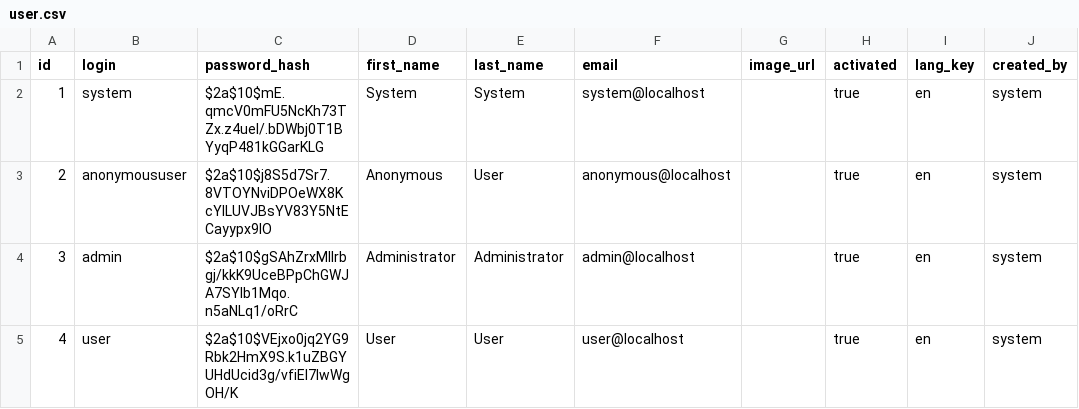
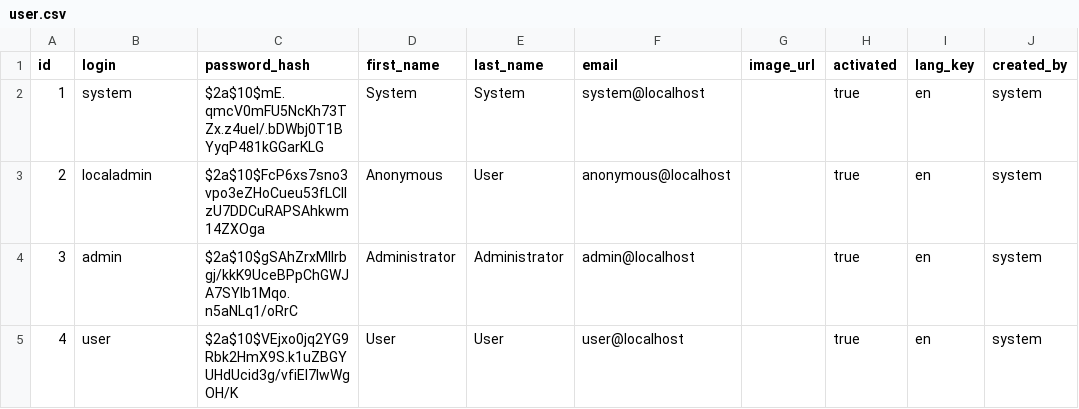
Before and after one commit to RadonjicJ/IBDB-backend, a CSV file: src/main/resources/config/liquibase/data/user.csv, drawn as a sheet; only a part is shown; the diff names each change by its address in the sheet, - before the commit and + after, or states it on an @@ line.

```diff
--- a/src/main/resources/config/liquibase/data/user.csv
+++ b/src/main/resources/config/liquibase/data/user.csv
-B3 (login): anonymoususer
+B3 (login): localadmin
-C3 (password_hash): $2a$10$j8S5d7Sr7.8VTOYNviDPOeWX8KcYILUVJBsYV83Y5NtECayypx9lO
+C3 (password_hash): $2a$10$FcP6xs7sno3vpo3eZHoCueu53fLClIzU7DDCuRAPSAhkwm14ZXOga
```
Also changed, not shown: 22 other files.
